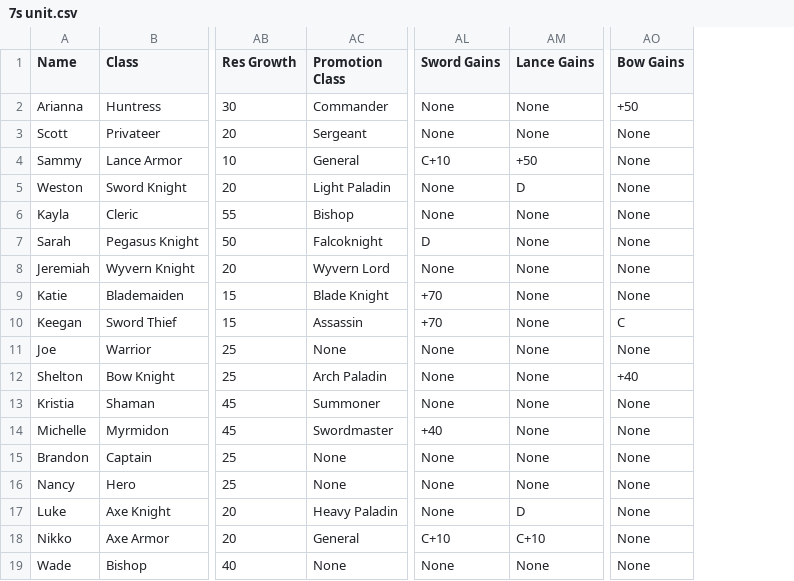
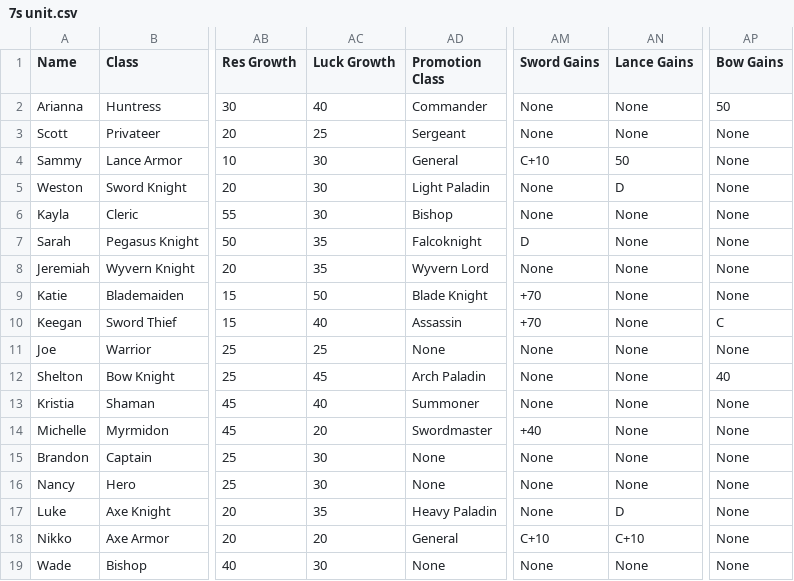
Before and after one commit to knabepicer/CromarBot, a CSV file: 7s/7s unit.csv, drawn as a sheet; only a part is shown, gaps mark what is left out; addresses are those after the commit; the diff names each change by its address in the sheet, - before the commit and + after, or states it on an @@ line.

Commit message:
add back luck growth

```diff
--- a/7s/7s unit.csv
+++ b/7s/7s unit.csv
+column AC (Luck Growth), rows 2-19: 40 | 25 | 30 | 30 | 30 | 35 | 35 | 50 | 40 | 25 | 45 | 40 | 20 | 30 | 30 | 35 | 20 | 30
-AP2 (Bow Gains): +50
+AP2 (Bow Gains): 50
-AN4 (Lance Gains): +50
+AN4 (Lance Gains): 50
-AP12 (Bow Gains): +40
+AP12 (Bow Gains): 40
```
